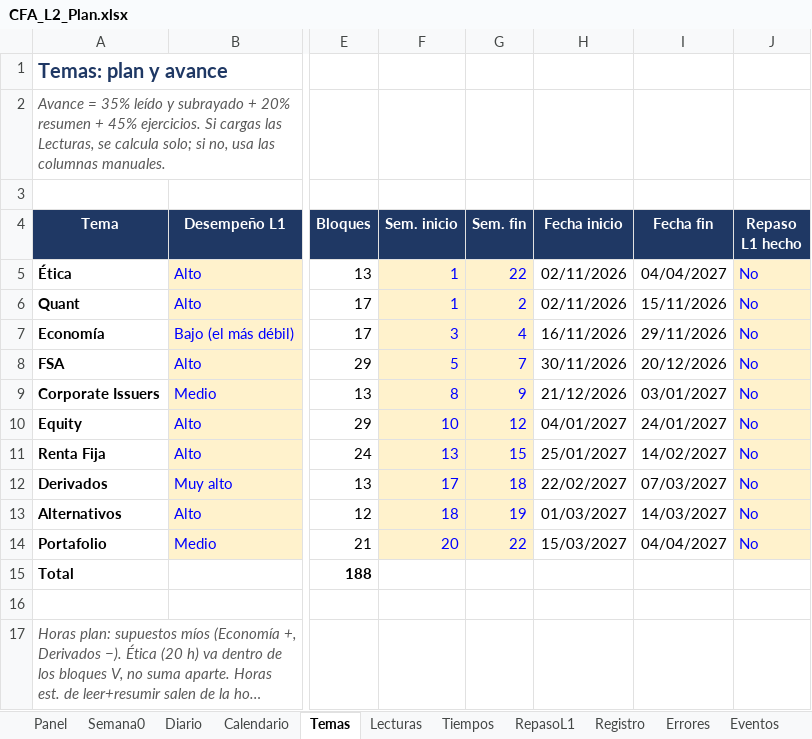
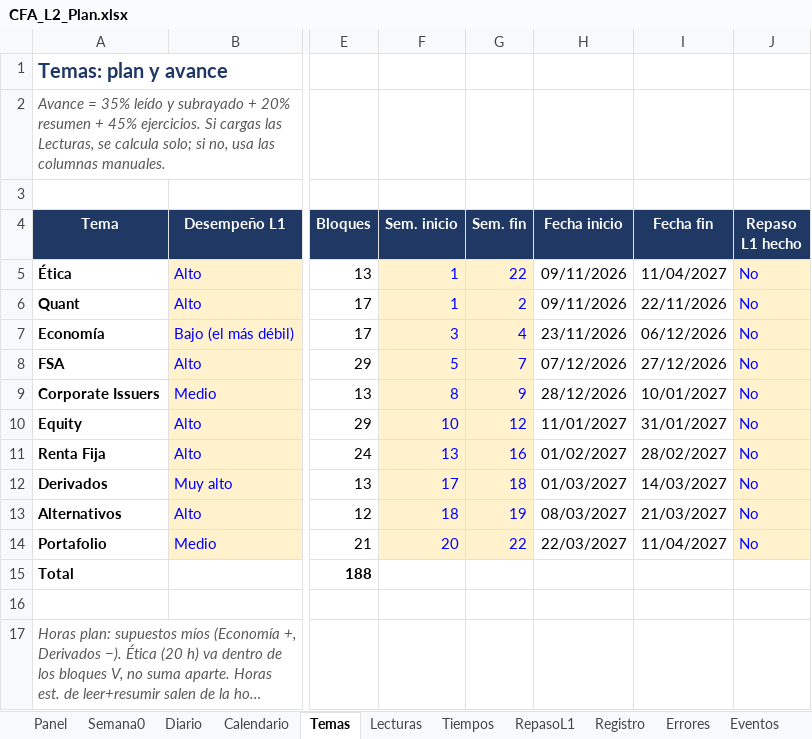
Before and after one commit to Syk-95/REPOSITORY-MAIN, an Excel workbook: cfa-l2/CFA_L2_Plan.xlsx, sheet Temas, drawn as a sheet; only a part is shown, gaps mark what is left out; long unchanged cells end in …; values as stored, in another font and other column widths than the file's, no borders; the diff names each change by its address in the sheet, - before the commit and + after, or states it on an @@ line.

```diff
--- a/cfa-l2/CFA_L2_Plan.xlsx (sheet Temas)
+++ b/cfa-l2/CFA_L2_Plan.xlsx (sheet Temas)
-H5:H6 (Fecha inicio): 02/11/2026
+H5:H6 (Fecha inicio): 09/11/2026
-I5 (Fecha fin): 04/04/2027
+I5 (Fecha fin): 11/04/2027
-I6 (Fecha fin): 15/11/2026
+I6 (Fecha fin): 22/11/2026
-H7 (Fecha inicio): 16/11/2026
+H7 (Fecha inicio): 23/11/2026
-I7 (Fecha fin): 29/11/2026
+I7 (Fecha fin): 06/12/2026
-H8 (Fecha inicio): 30/11/2026
+H8 (Fecha inicio): 07/12/2026
-I8 (Fecha fin): 20/12/2026
+I8 (Fecha fin): 27/12/2026
-H9 (Fecha inicio): 21/12/2026
+H9 (Fecha inicio): 28/12/2026
-I9 (Fecha fin): 03/01/2027
+I9 (Fecha fin): 10/01/2027
-H10 (Fecha inicio): 04/01/2027
+H10 (Fecha inicio): 11/01/2027
-I10 (Fecha fin): 24/01/2027
+I10 (Fecha fin): 31/01/2027
-G11 (Sem. fin): 15
+G11 (Sem. fin): 16
-H11 (Fecha inicio): 25/01/2027
+H11 (Fecha inicio): 01/02/2027
-I11 (Fecha fin): 14/02/2027
+I11 (Fecha fin): 28/02/2027
-H12 (Fecha inicio): 22/02/2027
+H12 (Fecha inicio): 01/03/2027
-I12 (Fecha fin): 07/03/2027
+I12 (Fecha fin): 14/03/2027
-H13 (Fecha inicio): 01/03/2027
+H13 (Fecha inicio): 08/03/2027
-I13 (Fecha fin): 14/03/2027
+I13 (Fecha fin): 21/03/2027
-H14 (Fecha inicio): 15/03/2027
+H14 (Fecha inicio): 22/03/2027
-I14 (Fecha fin): 04/04/2027
+I14 (Fecha fin): 11/04/2027
```
Also changed, not shown: sheet Diario, sheet Calendario, sheet Semana0, sheet RepasoL1, sheet Prearranque, sheet Panel, 3 more sheets, formulas that keep their value, charts or pictures, 1 other file.
